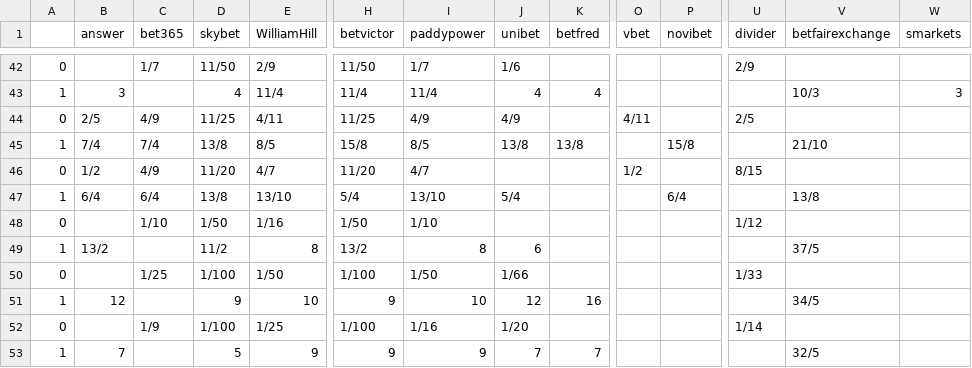
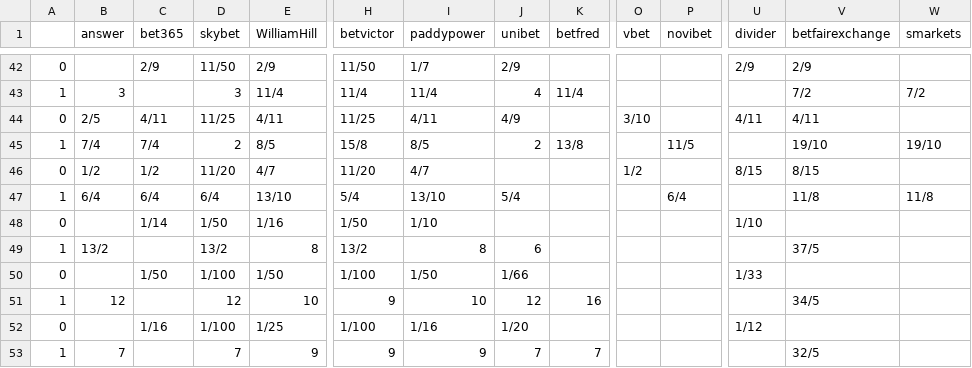
Before and after one commit to mickbransfield/predictit_538_odds, a CSV file: odds_state_presidential.csv, drawn as a sheet; only a part is shown, gaps mark what is left out; the diff covers the shown part only; the diff names each change by its address in the sheet, - before the commit and + after, or states it on an @@ line.

```diff
--- a/odds_state_presidential.csv
+++ b/odds_state_presidential.csv
-C42 (bet365): 1/7
+C42 (bet365): 2/9
-J42 (unibet): 1/6
+J42 (unibet): 2/9
-V42 (betfairexchange): (empty)
+V42 (betfairexchange): 2/9
-D43 (skybet): 4
+D43 (skybet): 3
-K43 (betfred): 4
+K43 (betfred): 11/4
-V43 (betfairexchange): 10/3
+V43 (betfairexchange): 7/2
-W43 (smarkets): 3
+W43 (smarkets): 7/2
-C44 (bet365): 4/9
+C44 (bet365): 4/11
-I44 (paddypower): 4/9
+I44 (paddypower): 4/11
-O44 (vbet): 4/11
+O44 (vbet): 3/10
-U44 (divider): 2/5
+U44 (divider): 4/11
-V44 (betfairexchange): (empty)
+V44 (betfairexchange): 4/11
-D45 (skybet): 13/8
+D45 (skybet): 2
-J45 (unibet): 13/8
+J45 (unibet): 2
-P45 (novibet): 15/8
+P45 (novibet): 11/5
-V45 (betfairexchange): 21/10
+V45 (betfairexchange): 19/10
-W45 (smarkets): (empty)
+W45 (smarkets): 19/10
-C46 (bet365): 4/9
+C46 (bet365): 1/2
-V46 (betfairexchange): (empty)
+V46 (betfairexchange): 8/15
-D47 (skybet): 13/8
+D47 (skybet): 6/4
-V47 (betfairexchange): 13/8
+V47 (betfairexchange): 11/8
-W47 (smarkets): (empty)
+W47 (smarkets): 11/8
-C48 (bet365): 1/10
+C48 (bet365): 1/14
-U48 (divider): 1/12
+U48 (divider): 1/10
-D49 (skybet): 11/2
+D49 (skybet): 13/2
-C50 (bet365): 1/25
+C50 (bet365): 1/50
-D51 (skybet): 9
+D51 (skybet): 12
-C52 (bet365): 1/9
+C52 (bet365): 1/16
-U52 (divider): 1/14
+U52 (divider): 1/12
-D53 (skybet): 5
+D53 (skybet): 7
```
Also changed, not shown: 163 edited cells elsewhere in this file, 2 other files.
